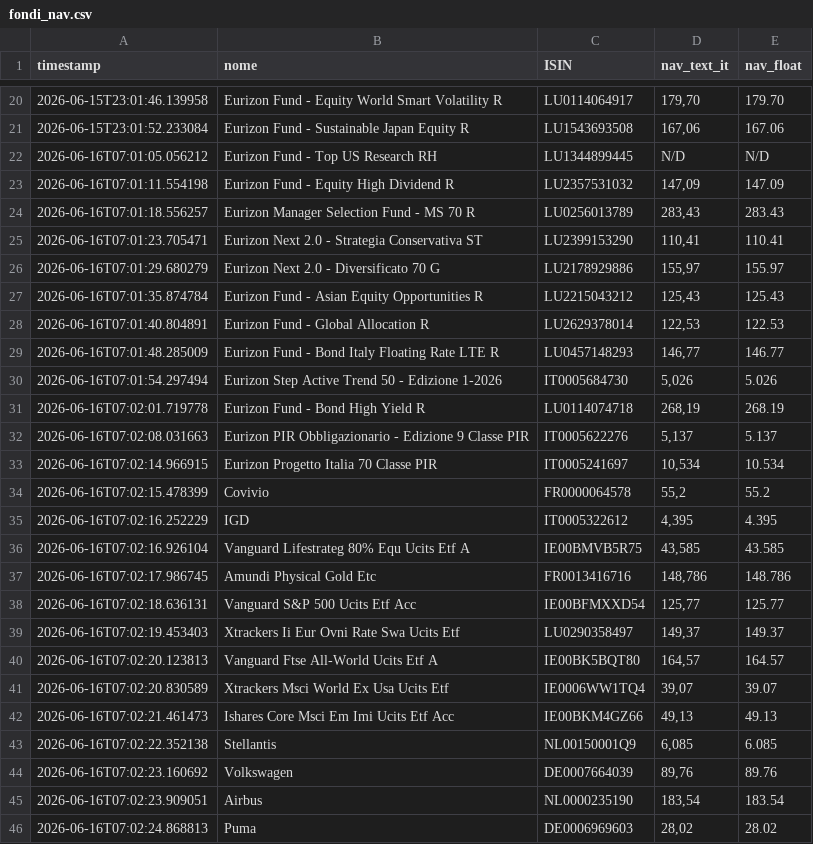
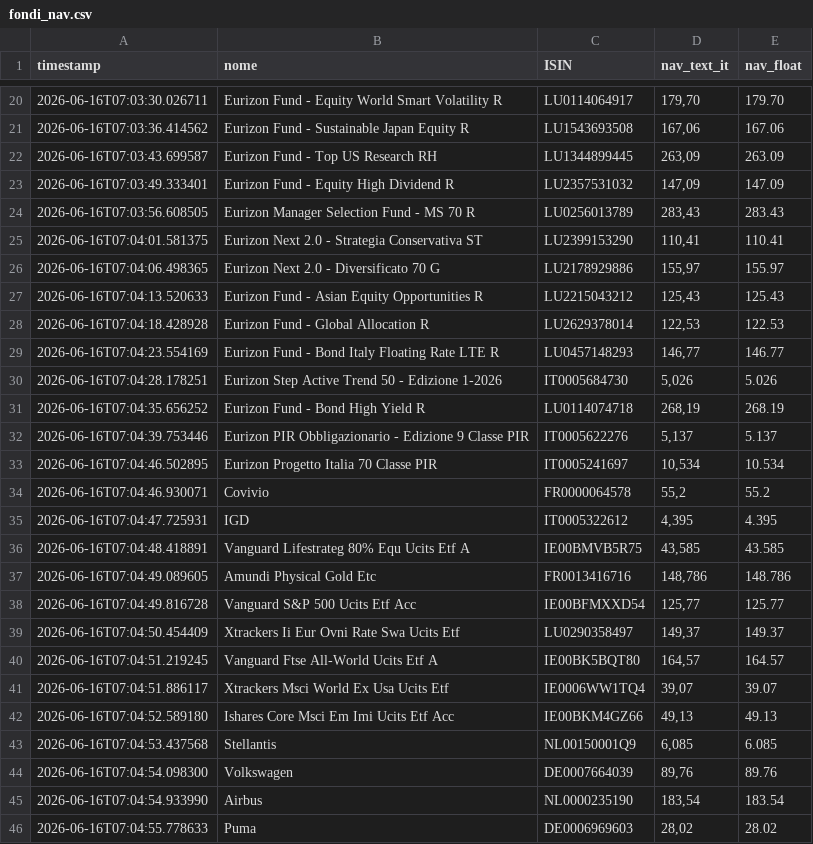
Before and after one commit to Marchino1978/portfolio, a CSV file: data/fondi_nav.csv, drawn as a sheet; only a part is shown, gaps mark what is left out; the diff covers the shown part only.

```diff
--- a/data/fondi_nav.csv
+++ b/data/fondi_nav.csv
@@ -20,27 +20,27 @@ timestamp;nome;ISIN;nav_text_it;nav_float
-2026-06-15T23:01:46.139958;Eurizon Fund - Equity World Smart Volatility R;LU0114064917;179,70;179.70
-2026-06-15T23:01:52.233084;Eurizon Fund - Sustainable Japan Equity R;LU1543693508;167,06;167.06
-2026-06-16T07:01:05.056212;Eurizon Fund - Top US Research RH;LU1344899445;N/D;N/D
-2026-06-16T07:01:11.554198;Eurizon Fund - Equity High Dividend R;LU2357531032;147,09;147.09
-2026-06-16T07:01:18.556257;Eurizon Manager Selection Fund - MS 70 R;LU0256013789;283,43;283.43
-2026-06-16T07:01:23.705471;Eurizon Next 2.0 - Strategia Conservativa ST;LU2399153290;110,41;110.41
-2026-06-16T07:01:29.680279;Eurizon Next 2.0 - Diversificato 70 G;LU2178929886;155,97;155.97
-2026-06-16T07:01:35.874784;Eurizon Fund - Asian Equity Opportunities R;LU2215043212;125,43;125.43
-2026-06-16T07:01:40.804891;Eurizon Fund - Global Allocation R;LU2629378014;122,53;122.53
-2026-06-16T07:01:48.285009;Eurizon Fund - Bond Italy Floating Rate LTE R;LU0457148293;146,77;146.77
-2026-06-16T07:01:54.297494;Eurizon Step Active Trend 50 - Edizione 1-2026;IT0005684730;5,026;5.026
-2026-06-16T07:02:01.719778;Eurizon Fund - Bond High Yield R;LU0114074718;268,19;268.19
-2026-06-16T07:02:08.031663;Eurizon PIR Obbligazionario - Edizione 9 Classe PIR;IT0005622276;5,137;5.137
-2026-06-16T07:02:14.966915;Eurizon Progetto Italia 70 Classe PIR;IT0005241697;10,534;10.534
-2026-06-16T07:02:15.478399;Covivio;FR0000064578;55,2;55.2
-2026-06-16T07:02:16.252229;IGD;IT0005322612;4,395;4.395
-2026-06-16T07:02:16.926104;Vanguard Lifestrateg 80% Equ Ucits Etf A;IE00BMVB5R75;43,585;43.585
-2026-06-16T07:02:17.986745;Amundi Physical Gold Etc;FR0013416716;148,786;148.786
-2026-06-16T07:02:18.636131;Vanguard S&P 500 Ucits Etf Acc;IE00BFMXXD54;125,77;125.77
-2026-06-16T07:02:19.453403;Xtrackers Ii Eur Ovni Rate Swa Ucits Etf;LU0290358497;149,37;149.37
-2026-06-16T07:02:20.123813;Vanguard Ftse All-World Ucits Etf A;IE00BK5BQT80;164,57;164.57
-2026-06-16T07:02:20.830589;Xtrackers Msci World Ex Usa Ucits Etf;IE0006WW1TQ4;39,07;39.07
-2026-06-16T07:02:21.461473;Ishares Core Msci Em Imi Ucits Etf Acc;IE00BKM4GZ66;49,13;49.13
-2026-06-16T07:02:22.352138;Stellantis;NL00150001Q9;6,085;6.085
-2026-06-16T07:02:23.160692;Volkswagen;DE0007664039;89,76;89.76
-2026-06-16T07:02:23.909051;Airbus;NL0000235190;183,54;183.54
-2026-06-16T07:02:24.868813;Puma;DE0006969603;28,02;28.02
+2026-06-16T07:03:30.026711;Eurizon Fund - Equity World Smart Volatility R;LU0114064917;179,70;179.70
+2026-06-16T07:03:36.414562;Eurizon Fund - Sustainable Japan Equity R;LU1543693508;167,06;167.06
+2026-06-16T07:03:43.699587;Eurizon Fund - Top US Research RH;LU1344899445;263,09;263.09
+2026-06-16T07:03:49.333401;Eurizon Fund - Equity High Dividend R;LU2357531032;147,09;147.09
+2026-06-16T07:03:56.608505;Eurizon Manager Selection Fund - MS 70 R;LU0256013789;283,43;283.43
+2026-06-16T07:04:01.581375;Eurizon Next 2.0 - Strategia Conservativa ST;LU2399153290;110,41;110.41
+2026-06-16T07:04:06.498365;Eurizon Next 2.0 - Diversificato 70 G;LU2178929886;155,97;155.97
+2026-06-16T07:04:13.520633;Eurizon Fund - Asian Equity Opportunities R;LU2215043212;125,43;125.43
+2026-06-16T07:04:18.428928;Eurizon Fund - Global Allocation R;LU2629378014;122,53;122.53
+2026-06-16T07:04:23.554169;Eurizon Fund - Bond Italy Floating Rate LTE R;LU0457148293;146,77;146.77
+2026-06-16T07:04:28.178251;Eurizon Step Active Trend 50 - Edizione 1-2026;IT0005684730;5,026;5.026
+2026-06-16T07:04:35.656252;Eurizon Fund - Bond High Yield R;LU0114074718;268,19;268.19
+2026-06-16T07:04:39.753446;Eurizon PIR Obbligazionario - Edizione 9 Classe PIR;IT0005622276;5,137;5.137
+2026-06-16T07:04:46.502895;Eurizon Progetto Italia 70 Classe PIR;IT0005241697;10,534;10.534
+2026-06-16T07:04:46.930071;Covivio;FR0000064578;55,2;55.2
+2026-06-16T07:04:47.725931;IGD;IT0005322612;4,395;4.395
+2026-06-16T07:04:48.418891;Vanguard Lifestrateg 80% Equ Ucits Etf A;IE00BMVB5R75;43,585;43.585
+2026-06-16T07:04:49.089605;Amundi Physical Gold Etc;FR0013416716;148,786;148.786
+2026-06-16T07:04:49.816728;Vanguard S&P 500 Ucits Etf Acc;IE00BFMXXD54;125,77;125.77
+2026-06-16T07:04:50.454409;Xtrackers Ii Eur Ovni Rate Swa Ucits Etf;LU0290358497;149,37;149.37
+2026-06-16T07:04:51.219245;Vanguard Ftse All-World Ucits Etf A;IE00BK5BQT80;164,57;164.57
+2026-06-16T07:04:51.886117;Xtrackers Msci World Ex Usa Ucits Etf;IE0006WW1TQ4;39,07;39.07
+2026-06-16T07:04:52.589180;Ishares Core Msci Em Imi Ucits Etf Acc;IE00BKM4GZ66;49,13;49.13
+2026-06-16T07:04:53.437568;Stellantis;NL00150001Q9;6,085;6.085
+2026-06-16T07:04:54.098300;Volkswagen;DE0007664039;89,76;89.76
+2026-06-16T07:04:54.933990;Airbus;NL0000235190;183,54;183.54
+2026-06-16T07:04:55.778633;Puma;DE0006969603;28,02;28.02
```
Also changed, not shown: 6 added rows, 6 removed rows and 26 edited cells elsewhere in this file.
